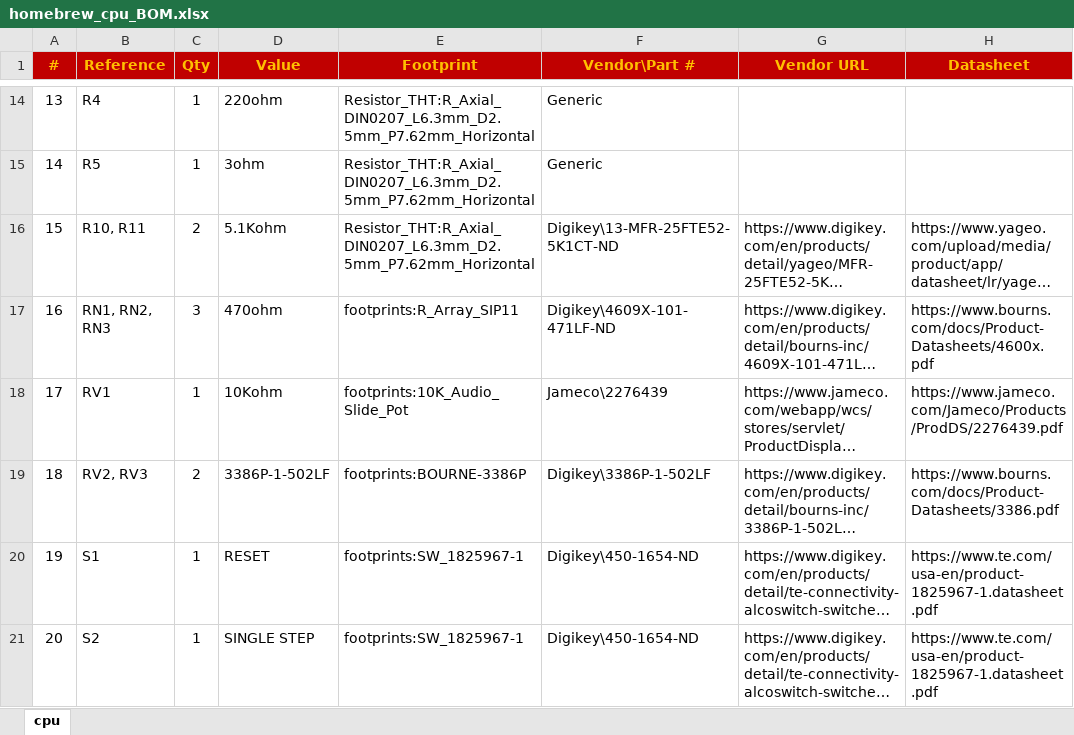
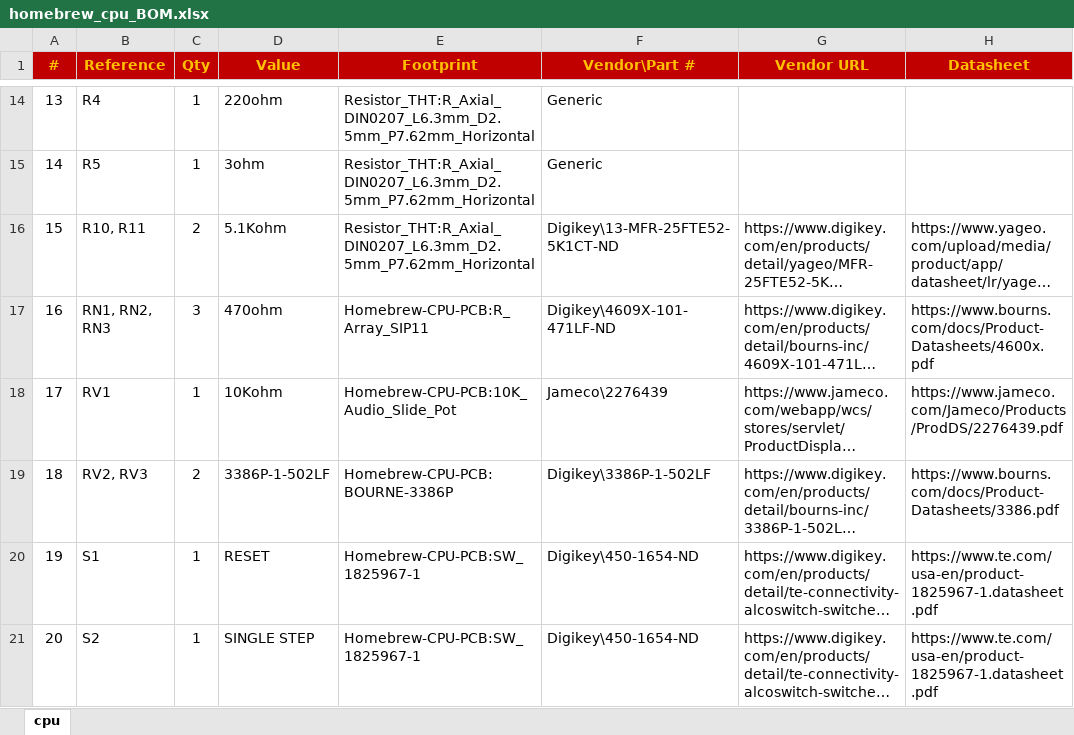
Before and after one commit to dlutz52/Homebrew-CPU-PCB, an Excel workbook: homebrew_cpu_BOM.xlsx, sheet cpu, drawn as a sheet; only a part is shown, gaps mark what is left out; long unchanged cells end in …; values as stored, in another font and other column widths than the file's, no borders; the diff covers the shown part only; the diff names each change by its address in the sheet, - before the commit and + after, or states it on an @@ line.

```diff
--- a/homebrew_cpu_BOM.xlsx (sheet cpu)
+++ b/homebrew_cpu_BOM.xlsx (sheet cpu)
-E17 (Footprint): footprints:R_Array_SIP11
+E17 (Footprint): Homebrew-CPU-PCB:R_Array_SIP11
-E18 (Footprint): footprints:10K_Audio_Slide_Pot
+E18 (Footprint): Homebrew-CPU-PCB:10K_Audio_Slide_Pot
-E19 (Footprint): footprints:BOURNE-3386P
+E19 (Footprint): Homebrew-CPU-PCB:BOURNE-3386P
-E20:E21 (Footprint): footprints:SW_1825967-1
+E20:E21 (Footprint): Homebrew-CPU-PCB:SW_1825967-1
```
Also changed, not shown: 9 edited cells elsewhere in this sheet, 11 other files.
